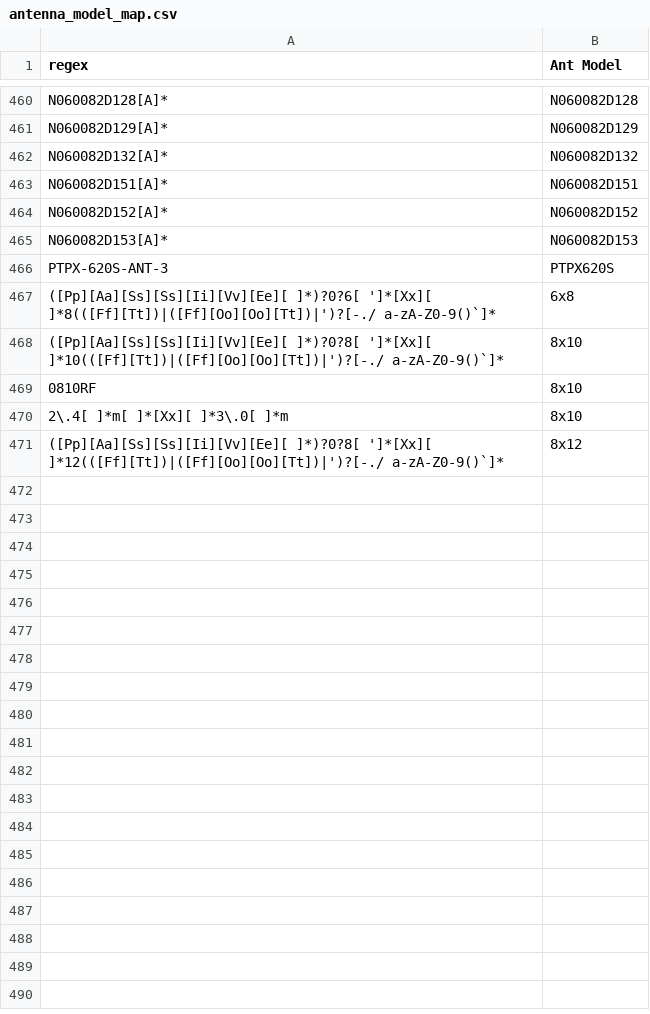
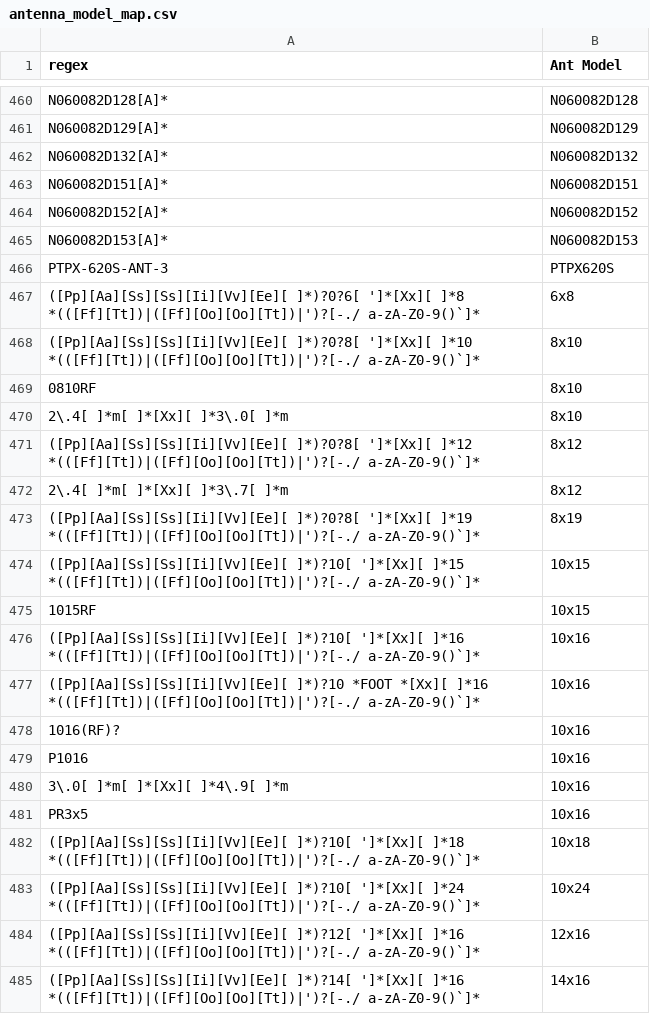
Before and after one commit to open-afc-project/openafc, a CSV file: prereqs/antenna_model/antenna_model_map.csv, drawn as a sheet; only a part is shown, gaps mark what is left out; the diff covers the shown part only.

```diff
--- a/prereqs/antenna_model/antenna_model_map.csv
+++ b/prereqs/antenna_model/antenna_model_map.csv
@@ -466,6 +466,20 @@ N060082D153[A]*,N060082D153
 PTPX-620S-ANT-3,PTPX620S
-([Pp][Aa][Ss][Ss][Ii][Vv][Ee][ ]*)?0?6[ ']*[Xx][ ]*8(([Ff][Tt])|([Ff][Oo][Oo][Tt])|')?[-./ a-zA-Z0-9()`]*,6x8
-([Pp][Aa][Ss][Ss][Ii][Vv][Ee][ ]*)?0?8[ ']*[Xx][ ]*10(([Ff][Tt])|([Ff][Oo][Oo][Tt])|')?[-./ a-zA-Z0-9()`]*,8x10
+([Pp][Aa][Ss][Ss][Ii][Vv][Ee][ ]*)?0?6[ ']*[Xx][ ]*8 *(([Ff][Tt])|([Ff][Oo][Oo][Tt])|')?[-./ a-zA-Z0-9()`]*,6x8
+([Pp][Aa][Ss][Ss][Ii][Vv][Ee][ ]*)?0?8[ ']*[Xx][ ]*10 *(([Ff][Tt])|([Ff][Oo][Oo][Tt])|')?[-./ a-zA-Z0-9()`]*,8x10
 0810RF,8x10
 2\.4[ ]*m[ ]*[Xx][ ]*3\.0[ ]*m,8x10
-([Pp][Aa][Ss][Ss][Ii][Vv][Ee][ ]*)?0?8[ ']*[Xx][ ]*12(([Ff][Tt])|([Ff][Oo][Oo][Tt])|')?[-./ a-zA-Z0-9()`]*,8x12
+([Pp][Aa][Ss][Ss][Ii][Vv][Ee][ ]*)?0?8[ ']*[Xx][ ]*12 *(([Ff][Tt])|([Ff][Oo][Oo][Tt])|')?[-./ a-zA-Z0-9()`]*,8x12
+2\.4[ ]*m[ ]*[Xx][ ]*3\.7[ ]*m,8x12
+([Pp][Aa][Ss][Ss][Ii][Vv][Ee][ ]*)?0?8[ ']*[Xx][ ]*19 *(([Ff][Tt])|([Ff][Oo][Oo][Tt])|')?[-./ a-zA-Z0-9()`]*,8x19
+([Pp][Aa][Ss][Ss][Ii][Vv][Ee][ ]*)?10[ ']*[Xx][ ]*15 *(([Ff][Tt])|([Ff][Oo][Oo][Tt])|')?[-./ a-zA-Z0-9()`]*,10x15
+1015RF,10x15
+([Pp][Aa][Ss][Ss][Ii][Vv][Ee][ ]*)?10[ ']*[Xx][ ]*16 *(([Ff][Tt])|([Ff][Oo][Oo][Tt])|')?[-./ a-zA-Z0-9()`]*,10x16
+([Pp][Aa][Ss][Ss][Ii][Vv][Ee][ ]*)?10 *FOOT *[Xx][ ]*16 *(([Ff][Tt])|([Ff][Oo][Oo][Tt])|')?[-./ a-zA-Z0-9()`]*,10x16
+1016(RF)?,10x16
+P1016,10x16
+3\.0[ ]*m[ ]*[Xx][ ]*4\.9[ ]*m,10x16
+PR3x5,10x16
+([Pp][Aa][Ss][Ss][Ii][Vv][Ee][ ]*)?10[ ']*[Xx][ ]*18 *(([Ff][Tt])|([Ff][Oo][Oo][Tt])|')?[-./ a-zA-Z0-9()`]*,10x18
+([Pp][Aa][Ss][Ss][Ii][Vv][Ee][ ]*)?10[ ']*[Xx][ ]*24 *(([Ff][Tt])|([Ff][Oo][Oo][Tt])|')?[-./ a-zA-Z0-9()`]*,10x24
+([Pp][Aa][Ss][Ss][Ii][Vv][Ee][ ]*)?12[ ']*[Xx][ ]*16 *(([Ff][Tt])|([Ff][Oo][Oo][Tt])|')?[-./ a-zA-Z0-9()`]*,12x16
+([Pp][Aa][Ss][Ss][Ii][Vv][Ee][ ]*)?14[ ']*[Xx][ ]*16 *(([Ff][Tt])|([Ff][Oo][Oo][Tt])|')?[-./ a-zA-Z0-9()`]*,14x16
```
Also changed, not shown: 31 added rows elsewhere in this file, prereqs/antenna_model/antenna_model_list.csv, 5 other files.
